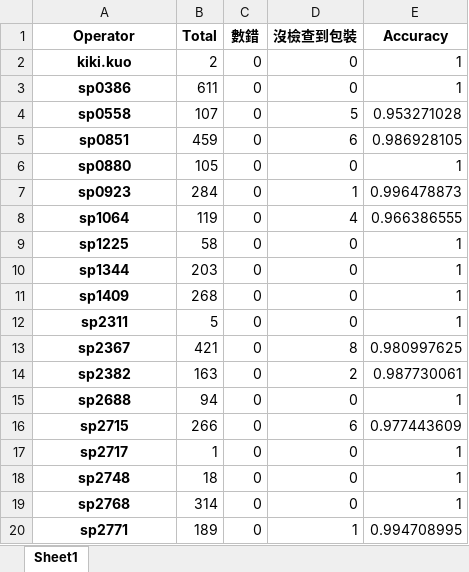
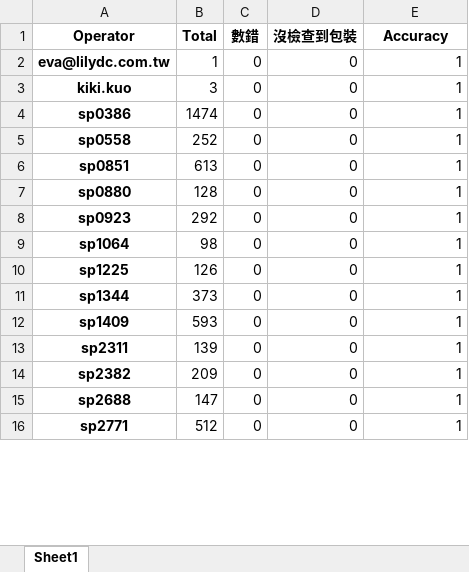
Before and after one commit to johnny890122/Agent-Counting, an Excel workbook: output/agent_acc_counting_Feb.xlsx, sheet Sheet1, drawn as a sheet; only a part is shown; values as stored, in another font and other column widths than the file's, no borders; removed rows and columns are numbered as before the commit, all else as after; the diff covers the shown part only; the diff names each change by its address in the sheet, - before the commit and + after, or states it on an @@ line.

```diff
--- a/output/agent_acc_counting_Feb.xlsx (sheet Sheet1)
+++ b/output/agent_acc_counting_Feb.xlsx (sheet Sheet1)
+row 2: eva@lilydc.com.tw | 1 | 0 | 0 | 1
-B3 (Total): 2
+B3 (Total): 3
-B4 (Total): 611
+B4 (Total): 1474
-B5 (Total): 107
+B5 (Total): 252
-D5 (沒檢查到包裝): 5
+D5 (沒檢查到包裝): 0
-E5 (Accuracy): 0.953271028
+E5 (Accuracy): 1
-B6 (Total): 459
+B6 (Total): 613
-D6 (沒檢查到包裝): 6
+D6 (沒檢查到包裝): 0
-E6 (Accuracy): 0.986928105
+E6 (Accuracy): 1
-B7 (Total): 105
+B7 (Total): 128
-B8 (Total): 284
+B8 (Total): 292
-D8 (沒檢查到包裝): 1
+D8 (沒檢查到包裝): 0
-E8 (Accuracy): 0.996478873
+E8 (Accuracy): 1
-B9 (Total): 119
+B9 (Total): 98
-D9 (沒檢查到包裝): 4
+D9 (沒檢查到包裝): 0
-E9 (Accuracy): 0.966386555
+E9 (Accuracy): 1
-B10 (Total): 58
+B10 (Total): 126
-B11 (Total): 203
+B11 (Total): 373
-B12 (Total): 268
+B12 (Total): 593
-B13 (Total): 5
+B13 (Total): 139
-row 13: sp2367 | 421 | 0 | 8 | 0.980997625
-B14 (Total): 163
+B14 (Total): 209
-D14 (沒檢查到包裝): 2
+D14 (沒檢查到包裝): 0
-E14 (Accuracy): 0.987730061
+E14 (Accuracy): 1
-B15 (Total): 94
+B15 (Total): 147
-row 16: sp2715 | 266 | 0 | 6 | 0.977443609
-row 17: sp2717 | 1 | 0 | 0 | 1
-row 18: sp2748 | 18 | 0 | 0 | 1
-row 19: sp2768 | 314 | 0 | 0 | 1
-B16 (Total): 189
+B16 (Total): 512
-D16 (沒檢查到包裝): 1
+D16 (沒檢查到包裝): 0
-E16 (Accuracy): 0.994708995
+E16 (Accuracy): 1
```
Also changed, not shown: 1 added row, 5 removed rows and 41 edited cells elsewhere in this sheet, 2 other files.
